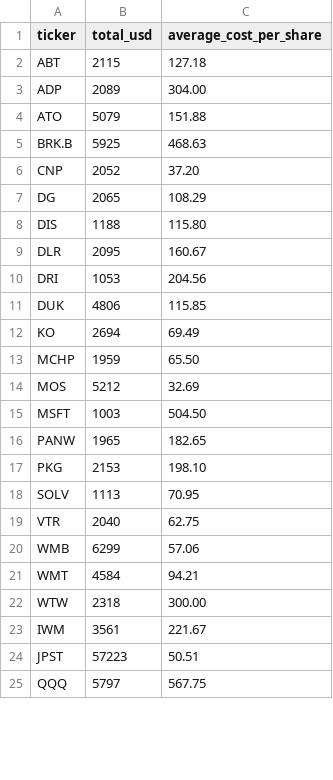
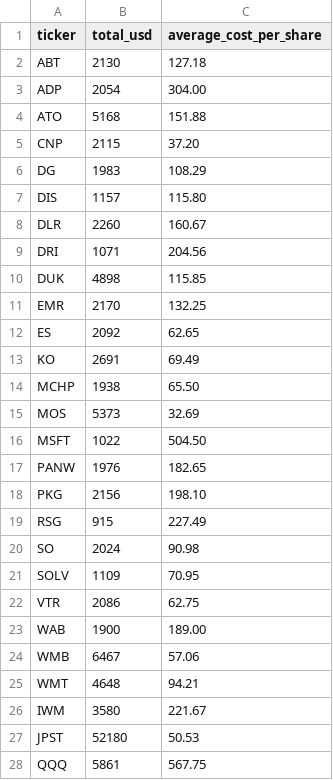
Before and after one commit to cfossguy/stocktrader, a CSV file: data/stocks_owned.csv, drawn as a sheet; only a part is shown; the diff covers the shown part only.

```diff
--- a/data/stocks_owned.csv
+++ b/data/stocks_owned.csv
@@ -1,25 +1,28 @@
 ticker,total_usd,average_cost_per_share
-ABT,2115,127.18
-ADP,2089,304.00
-ATO,5079,151.88
-BRK.B,5925,468.63
-CNP,2052,37.20
-DG,2065,108.29
-DIS,1188,115.80
-DLR,2095,160.67
-DRI,1053,204.56
-DUK,4806,115.85
-KO,2694,69.49
-MCHP,1959,65.50
-MOS,5212,32.69
-MSFT,1003,504.50
-PANW,1965,182.65
-PKG,2153,198.10
-SOLV,1113,70.95
-VTR,2040,62.75
-WMB,6299,57.06
-WMT,4584,94.21
-WTW,2318,300.00
-IWM,3561,221.67
-JPST,57223,50.51
-QQQ,5797,567.75
+ABT,2130,127.18
+ADP,2054,304.00
+ATO,5168,151.88
+CNP,2115,37.20
+DG,1983,108.29
+DIS,1157,115.80
+DLR,2260,160.67
+DRI,1071,204.56
+DUK,4898,115.85
+EMR,2170,132.25
+ES,2092,62.65
+KO,2691,69.49
+MCHP,1938,65.50
+MOS,5373,32.69
+MSFT,1022,504.50
+PANW,1976,182.65
+PKG,2156,198.10
+RSG,915,227.49
+SO,2024,90.98
+SOLV,1109,70.95
+VTR,2086,62.75
+WAB,1900,189.00
+WMB,6467,57.06
+WMT,4648,94.21
+IWM,3580,221.67
+JPST,52180,50.53
+QQQ,5861,567.75
```
Also changed, not shown: 1 edited cell elsewhere in this file, 21 other files.
